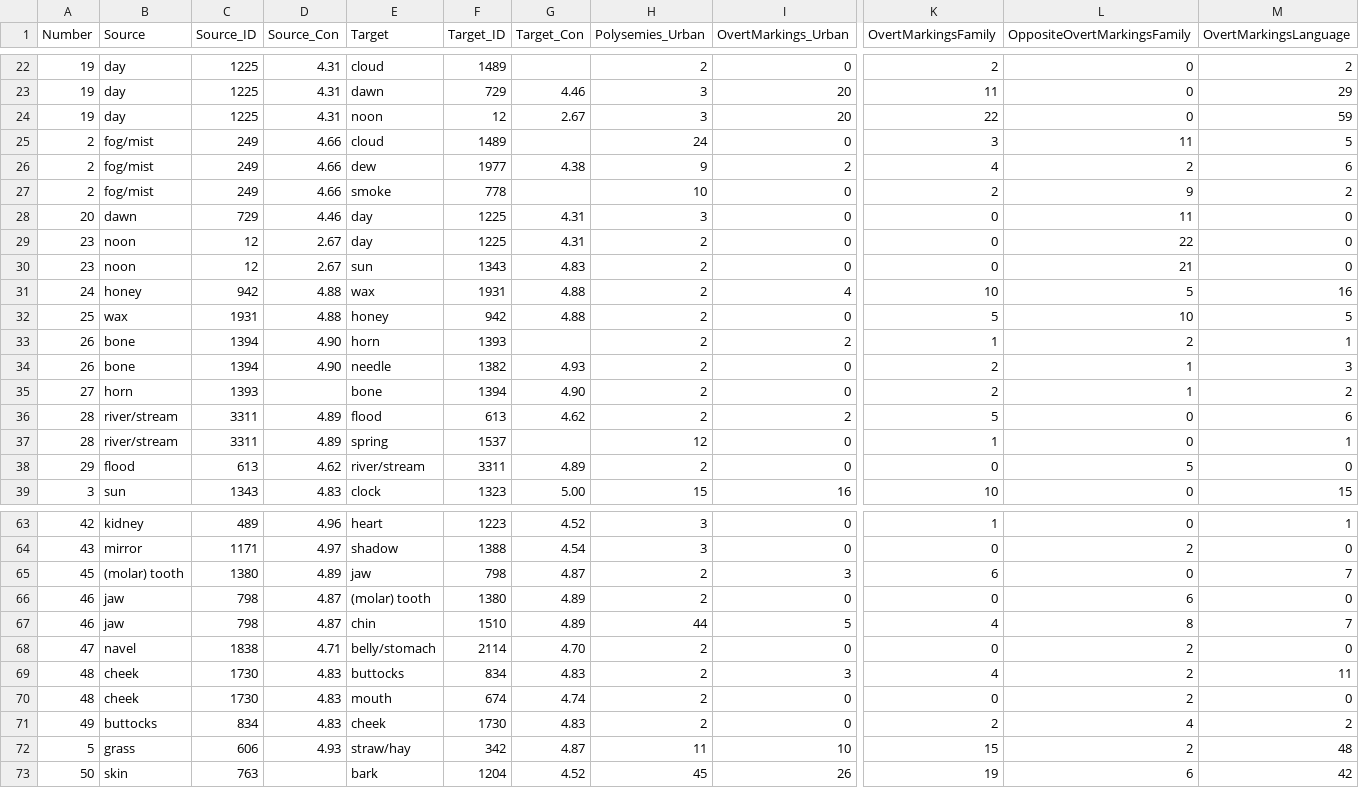
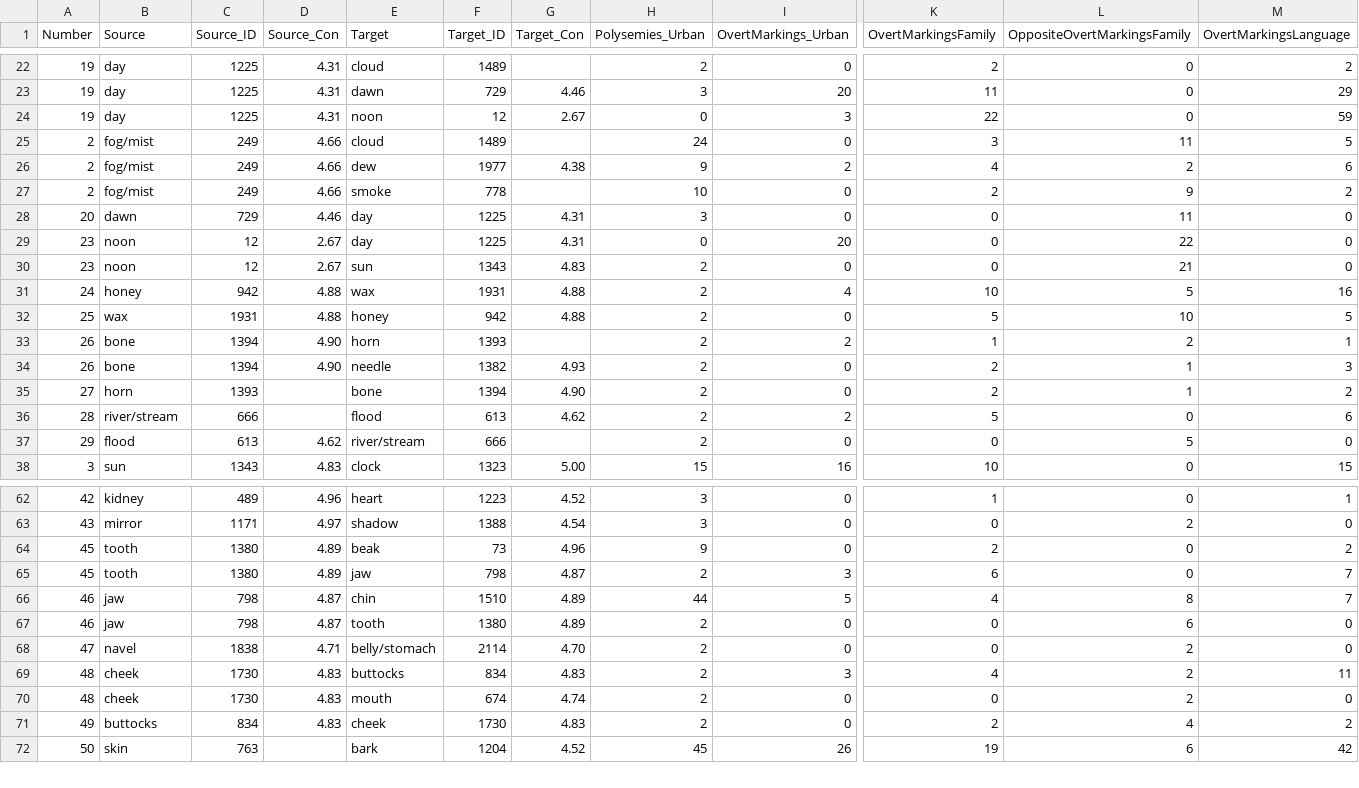
Before and after one commit to calc-project/dirsem, a TSV file: winter-vs-clips.tsv, drawn as a sheet; only a part is shown, gaps mark what is left out; removed rows and columns are numbered as before the commit, all else as after; rows hold the shown columns only; the diff covers the shown part only; the diff names each change by its address in the sheet, - before the commit and + after, or states it on an @@ line.

```diff
--- a/winter-vs-clips.tsv
+++ b/winter-vs-clips.tsv
-H24 (Polysemies_Urban): 3
+H24 (Polysemies_Urban): 0
-I24 (OvertMarkings_Urban): 20
+I24 (OvertMarkings_Urban): 3
-H29 (Polysemies_Urban): 2
+H29 (Polysemies_Urban): 0
-I29 (OvertMarkings_Urban): 0
+I29 (OvertMarkings_Urban): 20
-C36 (Source_ID): 3311
+C36 (Source_ID): 666
-D36 (Source_Con): 4.89
+D36 (Source_Con): (empty)
-row 37: 28 | river/stream | 3311 | 4.89 | spring | 1537 |  | 12 | 0 | 1 | 0 | 1
-F37 (Target_ID): 3311
+F37 (Target_ID): 666
-G37 (Target_Con): 4.89
+G37 (Target_Con): (empty)
+row 64: 45 | tooth | 1380 | 4.89 | beak | 73 | 4.96 | 9 | 0 | 2 | 0 | 2
-B65 (Source): (molar) tooth
+B65 (Source): tooth
-row 66: 46 | jaw | 798 | 4.87 | (molar) tooth | 1380 | 4.89 | 2 | 0 | 0 | 6 | 0
+row 67: 46 | jaw | 798 | 4.87 | tooth | 1380 | 4.89 | 2 | 0 | 0 | 6 | 0
-row 72: 5 | grass | 606 | 4.93 | straw/hay | 342 | 4.87 | 11 | 10 | 15 | 2 | 48
```
Also changed, not shown: 1 added row, 4 removed rows and 19 edited cells elsewhere in this file, relations-winter-2022.tsv, 6 other files.
